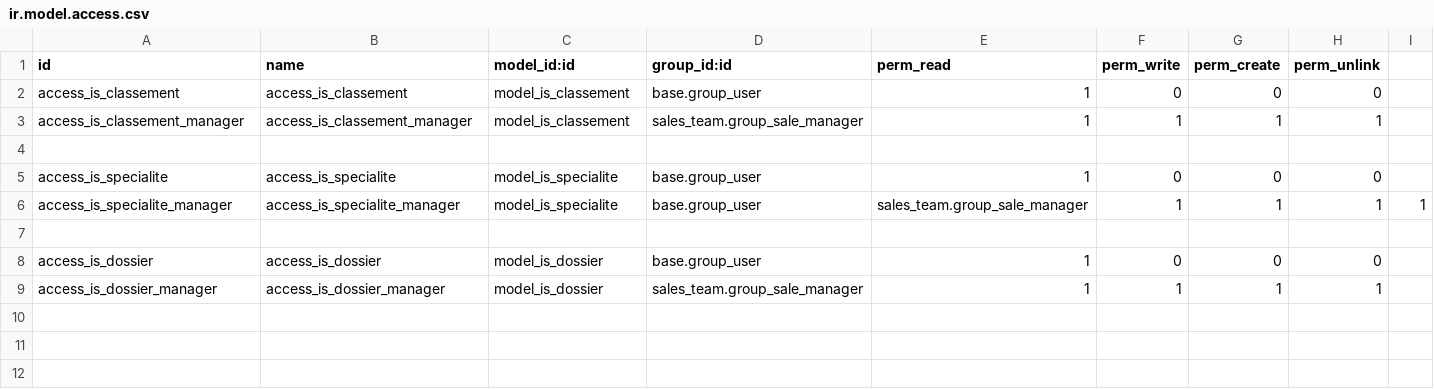
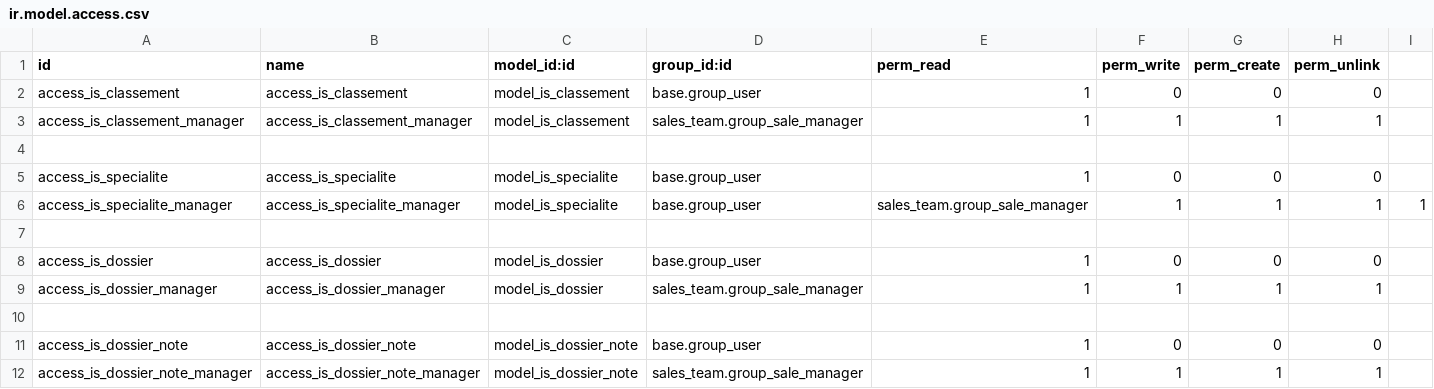
Before and after one commit to tonygalmiche/is_dget, a CSV file: security/ir.model.access.csv, drawn as a sheet.

Commit message:
add is_dossier_note

```diff
--- a/security/ir.model.access.csv
+++ b/security/ir.model.access.csv
@@ -9 +9,4 @@ access_is_dossier,access_is_dossier,model_is_dossier,base.group_user,1,0,0,0
 access_is_dossier_manager,access_is_dossier_manager,model_is_dossier,sales_team.group_sale_manager,1,1,1,1
+
+access_is_dossier_note,access_is_dossier_note,model_is_dossier_note,base.group_user,1,0,0,0
+access_is_dossier_note_manager,access_is_dossier_note_manager,model_is_dossier_note,sales_team.group_sale_manager,1,1,1,1
```
Also changed, not shown: 2 other files.
